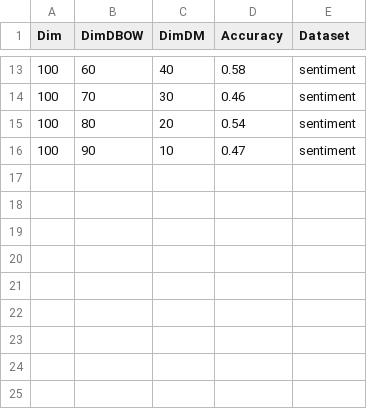
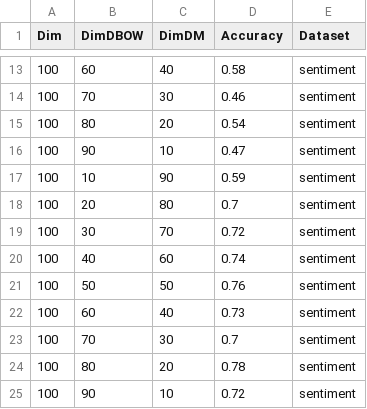
Before and after one commit to StupidDing/NLP-project, a CSV file: result.csv, drawn as a sheet; only a part is shown, gaps mark what is left out.

Commit message:
first iteration of result

```diff
--- a/result.csv
+++ b/result.csv
@@ -16 +16,10 @@ Dim,DimDBOW,DimDM,Accuracy,Dataset
 100,90,10,0.47,sentiment
+100,10,90,0.59,sentiment
+100,20,80,0.7,sentiment
+100,30,70,0.72,sentiment
+100,40,60,0.74,sentiment
+100,50,50,0.76,sentiment
+100,60,40,0.73,sentiment
+100,70,30,0.7,sentiment
+100,80,20,0.78,sentiment
+100,90,10,0.72,sentiment
```
